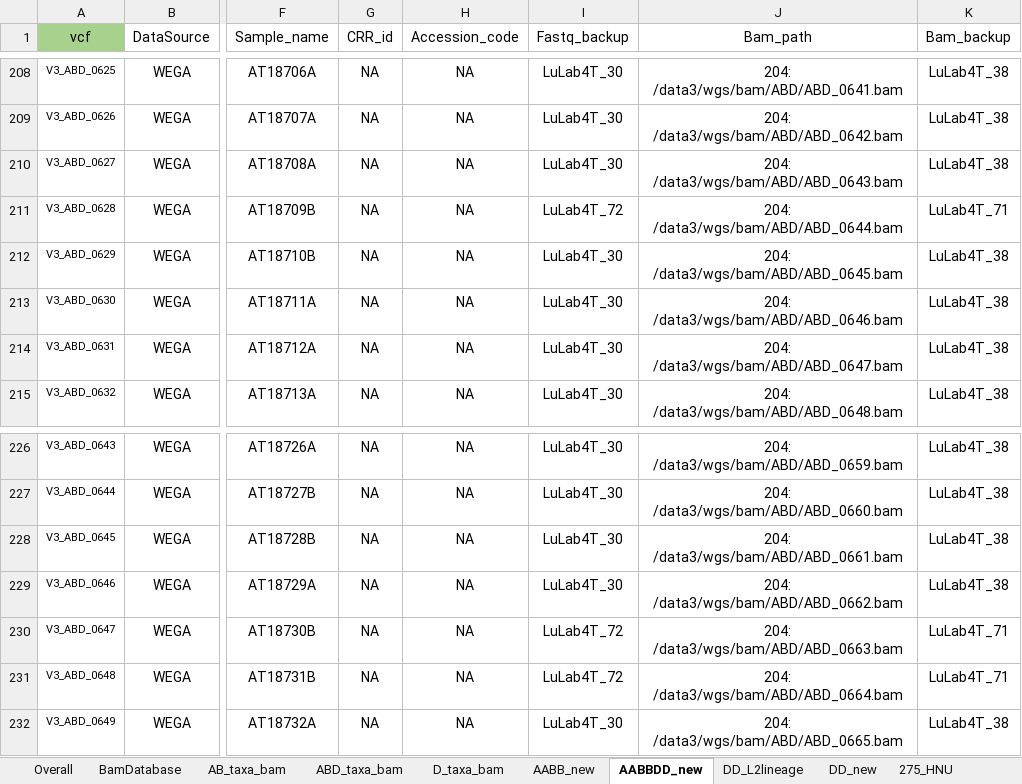
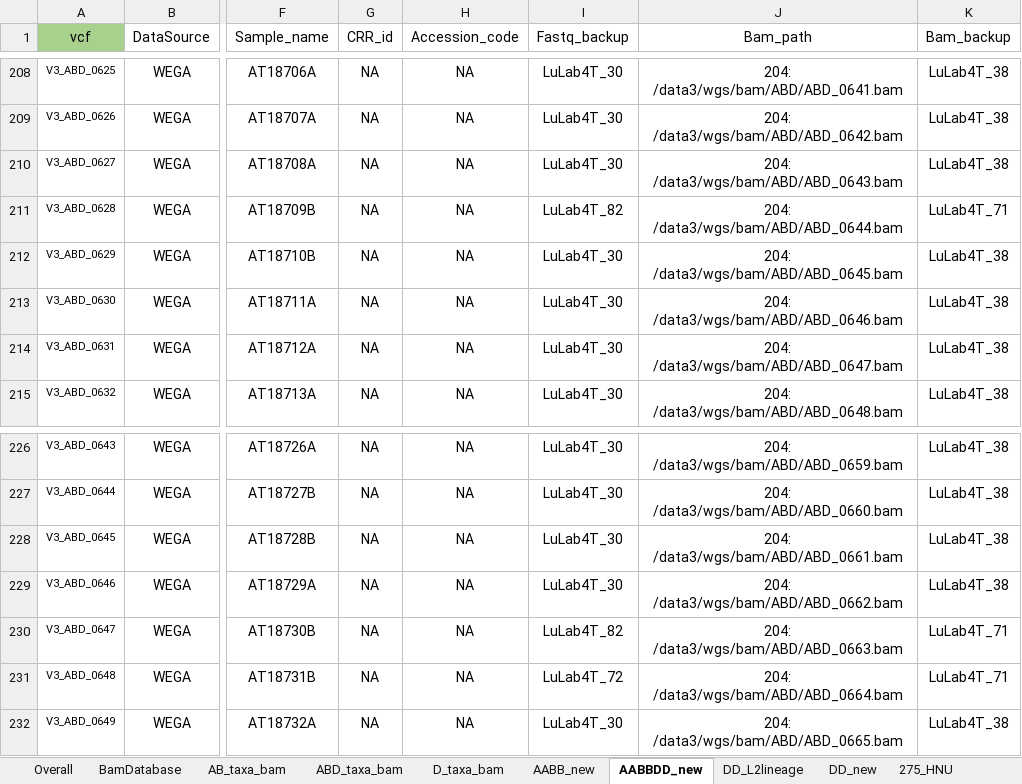
Before and after one commit to Yafei-Guo-coder/DumpNice, an Excel workbook: 07_VMap3/Lulab_germplasm_Storage.xlsx, sheet AABBDD_new, drawn as a sheet; only a part is shown, gaps mark what is left out; values as stored, in another font and other column widths than the file's, no borders; the diff covers the shown part only; the diff names each change by its address in the sheet, - before the commit and + after, or states it on an @@ line.

```diff
--- a/07_VMap3/Lulab_germplasm_Storage.xlsx (sheet AABBDD_new)
+++ b/07_VMap3/Lulab_germplasm_Storage.xlsx (sheet AABBDD_new)
-I211 (Fastq_backup): LuLab4T_72
+I211 (Fastq_backup): LuLab4T_82
-I230 (Fastq_backup): LuLab4T_72
+I230 (Fastq_backup): LuLab4T_82
```
Also changed, not shown: 6 edited cells elsewhere in this sheet, 19 other files.
